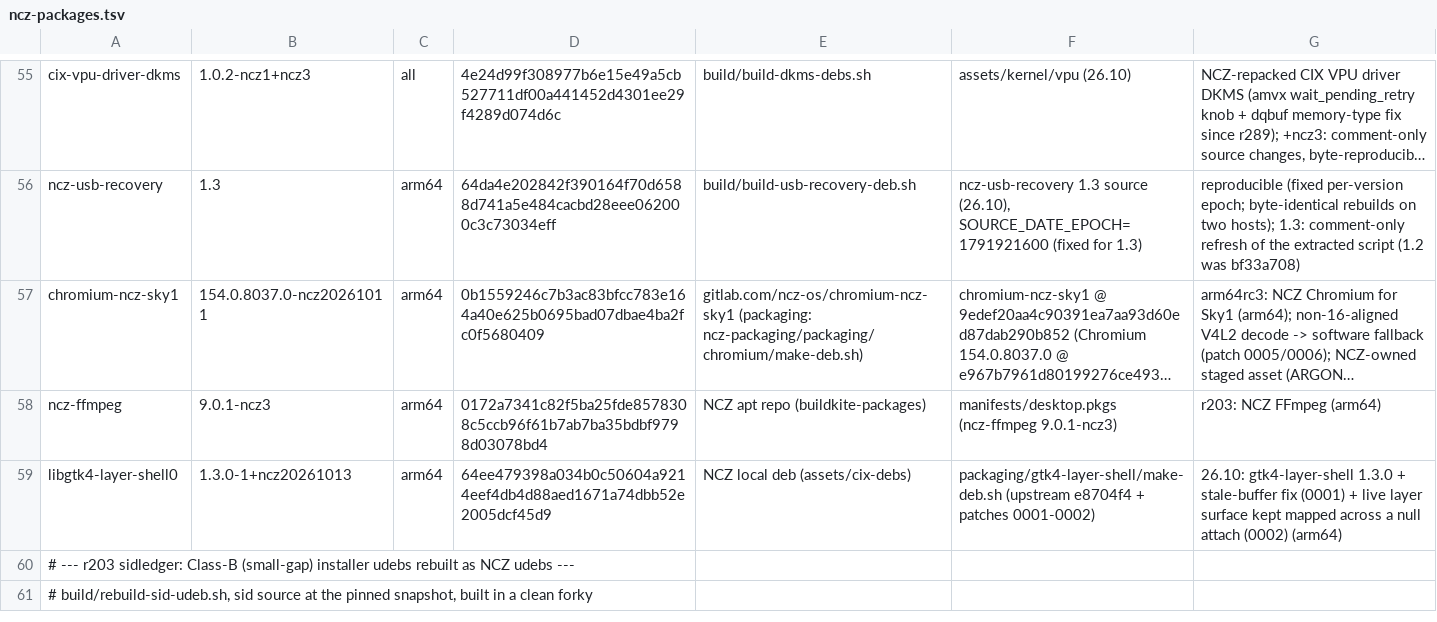
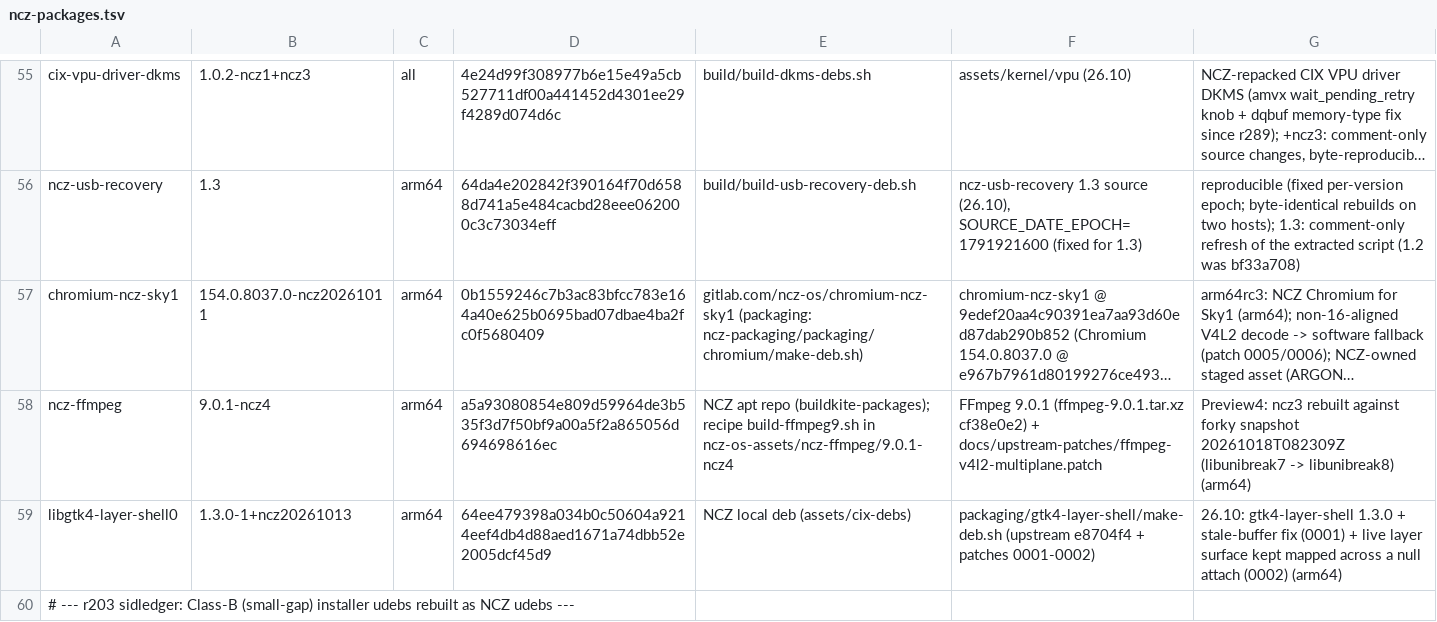
Before and after one commit to ncz-os/cix-installer, a TSV file: manifests/ncz-packages.tsv, drawn as a sheet; only a part is shown, gaps mark what is left out; the shorter side is filled out with more unchanged rows; long unchanged cells end in …; the diff names each change by its address in the sheet, - before the commit and + after, or states it on an @@ line.

Commit message:
ncz-ffmpeg: pin 9.0.1-ncz4 (rebuild for libunibreak8)
The Preview4 substrate's forky snapshot (20261018T082309Z) replaced
libunibreak7 with libunibreak8, so 9.0.1-ncz3 had no install candidate.
ncz4 is the same source, multiplane patch, configure line and maintainer
scripts, rebuilt in debian:testing pinned to that snapshot. Depends
changes only libunibreak7 -> libunibreak8.

Build record and inputs: ncz-os-assets/ncz-ffmpeg/9.0.1-ncz4/BUILD.txt.

```diff
--- a/manifests/ncz-packages.tsv
+++ b/manifests/ncz-packages.tsv
-B58: 9.0.1-ncz3
+B58: 9.0.1-ncz4
-D58: 0172a7341c82f5ba25fde8578308c5ccb96f61b7ab7ba35bdbf9798d03078bd4
+D58: a5a93080854e809d59964de3b535f3d7f50bf9a00a5f2a865056d694698616ec
-E58: …apt repo (buildkite-packages)
+E58: …apt repo (buildkite-packages); recipe build-ffmpeg9.sh in ncz-os-assets/ncz-ffmpeg/9.0.1-ncz4
-F58: manifests/desktop.pkgs (ncz-ffmpeg 9.0.1-ncz3)
+F58: FFmpeg 9.0.1 (ffmpeg-9.0.1.tar.xz cf38e0e2) + docs/upstream-patches/ffmpeg-v4l2-multiplane.patch
-G58: r203: NCZ FFmpeg (arm64)
+G58: Preview4: ncz3 rebuilt against forky snapshot 20261018T082309Z (libunibreak7 -> libunibreak8) (arm64)
```
Also changed, not shown: 2 other files.
